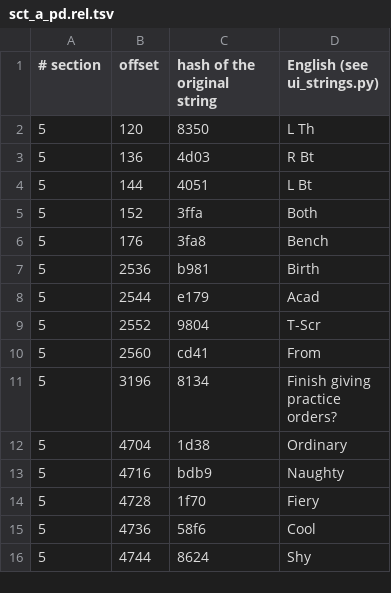
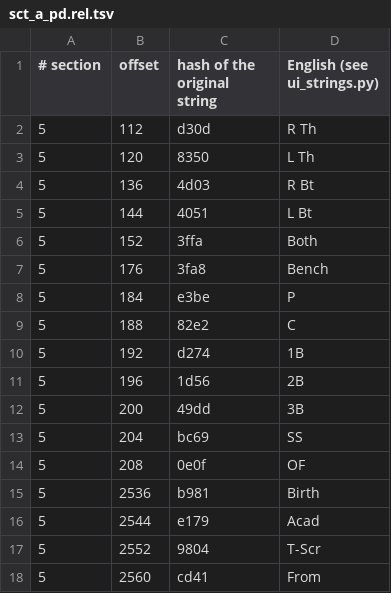
Before and after one commit to ogura-connection/Pawapros15-tools, a TSV file: translation/strings/sct_a_pd.rel.tsv, drawn as a sheet; only a part is shown; the shorter side is filled out with more unchanged rows.

```diff
--- a/translation/strings/sct_a_pd.rel.tsv
+++ b/translation/strings/sct_a_pd.rel.tsv
@@ -1,2 +1,3 @@
 # section	offset	hash of the original string	English (see ui_strings.py)
+5	112	d30d	R Th
 5	120	8350	L Th
@@ -6,2 +7,9 @@
 5	176	3fa8	Bench
+5	184	e3be	P
+5	188	82e2	C
+5	192	d274	1B
+5	196	1d56	2B
+5	200	49dd	3B
+5	204	bc69	SS
+5	208	0e0f	OF
 5	2536	b981	Birth
```
Also changed, not shown: translation/strings/sct_main.rel.tsv, 1 other file.
